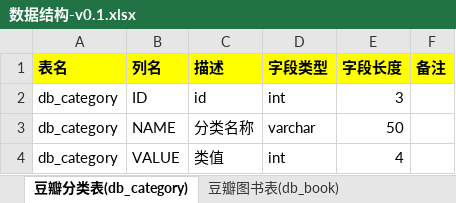
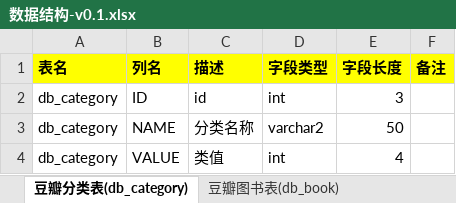
Before and after one commit to Wucifer/mycrawler, an Excel workbook: doc/数据结构/数据结构-v0.1.xlsx, sheet 豆瓣分类表(db_category), drawn as a sheet; values as stored, in another font and other column widths than the file's, no borders; the diff names each change by its address in the sheet, - before the commit and + after, or states it on an @@ line.

```diff
--- a/doc/数据结构/数据结构-v0.1.xlsx (sheet 豆瓣分类表(db_category))
+++ b/doc/数据结构/数据结构-v0.1.xlsx (sheet 豆瓣分类表(db_category))
-D3 (字段类型): varchar
+D3 (字段类型): varchar2
```
Also changed, not shown: sheet 豆瓣图书表(db_book), 2 other files.
